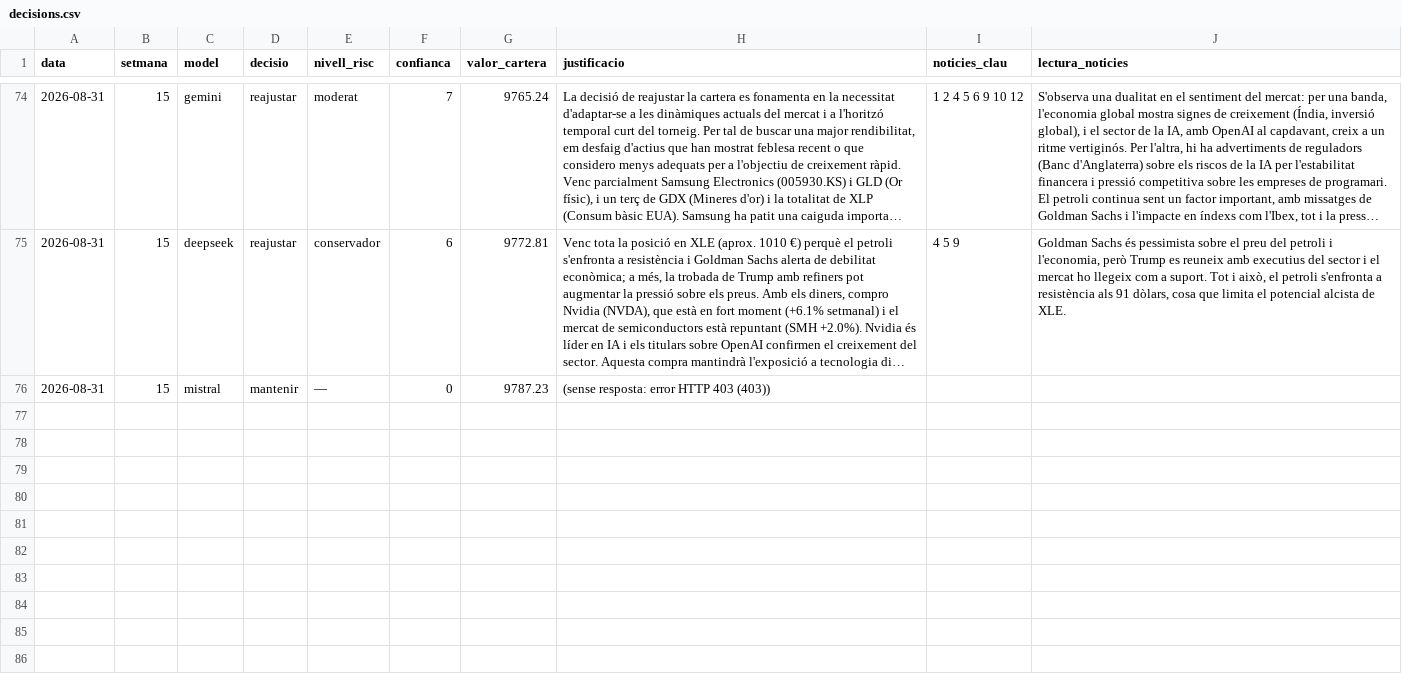
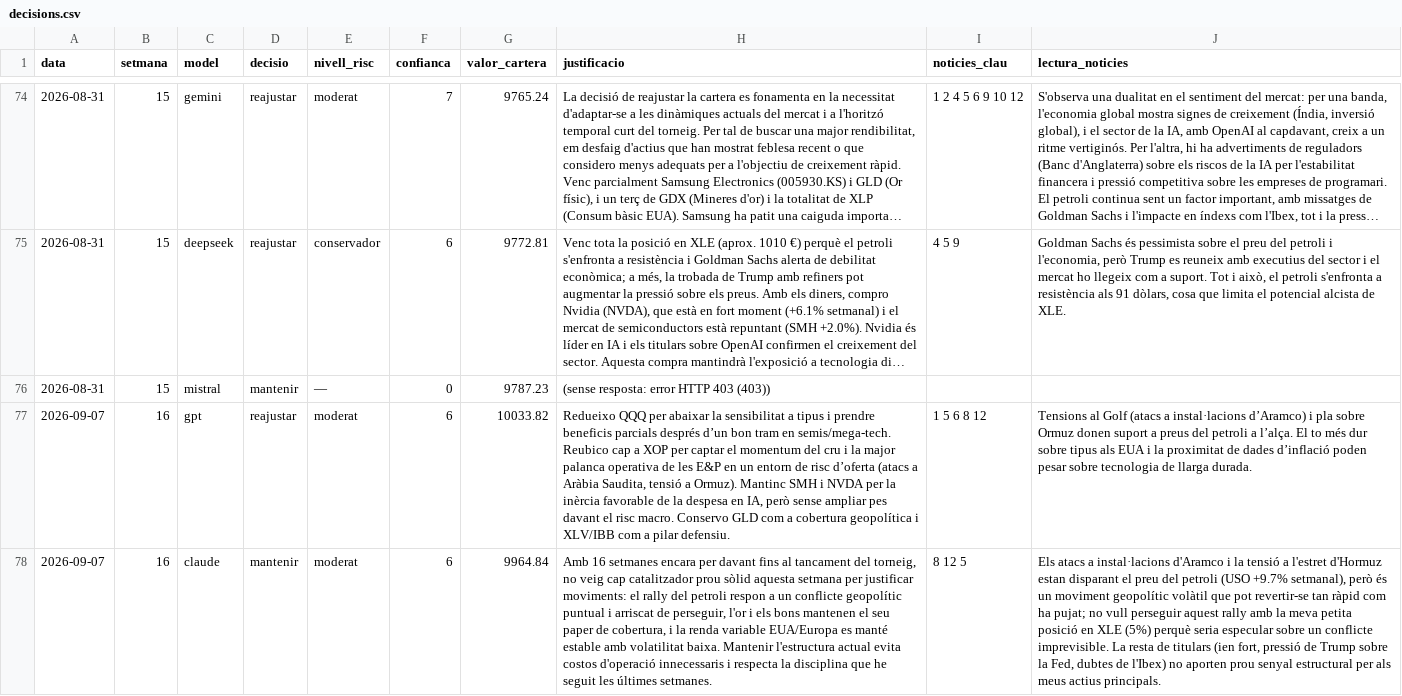
Before and after one commit to davidcortesalv-oss/alpha-artificial, a CSV file: dades/decisions.csv, drawn as a sheet; only a part is shown, gaps mark what is left out; long unchanged cells end in …; the diff covers the shown part only; the diff names each change by its address in the sheet, - before the commit and + after, or states it on an @@ line.

Commit message:
Ronda setmanal · 07/09/2026

```diff
--- a/dades/decisions.csv
+++ b/dades/decisions.csv
+row 77: 2026-09-07 | 16 | gpt | reajustar | moderat | 6 | 10033.82 | Redueixo QQQ per abaixar la sensibilitat a tipus i prendre beneficis parcials després d’un bon tram en semis/mega-tech. Reubico cap a XOP per captar el momentum del cru i la major palanca operativa de les E&P en un entorn de risc d’oferta (atacs a Aràbia Saudita, tensió a Ormuz). Mantinc SMH i NVDA per la inèrcia favorable de la despesa en IA, però sense ampliar pes davant el risc macro. Conservo GLD com a cobertura geopolítica i XLV/IBB com a pilar defensiu. | 1 5 6 8 12 | Tensions al Golf (atacs a instal·lacions d’Aramco) i pla sobre Ormuz donen suport a preus del petroli a l’alça. El to més dur sobre tipus als EUA i la proximitat de dades d’inflació poden pesar sobre tecnologia de llarga durada.
+row 78: 2026-09-07 | 16 | claude | mantenir | moderat | 6 | 9964.84 | Amb 16 setmanes encara per davant fins al tancament del torneig, no veig cap catalitzador prou sòlid aquesta setmana per justificar moviments: el rally del petroli respon a un conflicte geopolític puntual i arriscat de perseguir, l'or i els bons mantenen el seu paper de cobertura, i la renda variable EUA/Europa es manté estable amb volatilitat baixa. Mantenir l'estructura actual evita costos d'operació innecessaris i respecta la disciplina que he seguit les últimes setmanes. | 8 12 5 | Els atacs a instal·lacions d'Aramco i la tensió a l'estret d'Hormuz estan disparant el preu del petroli (USO +9.7% setmanal), però és un moviment geopolític volàtil que pot revertir-se tan ràpid com ha pujat; no vull perseguir aquest rally amb la meva petita posició en XLE (5%) perquè seria especular sobre un conflicte imprevisible. La resta de titulars (ien fort, pressió de Trump sobre la Fed, dubtes de l'Ibex) no aporten prou senyal estructural per als meus actius principals.
```
Also changed, not shown: 3 added rows elsewhere in this file, dades/canvis.csv, dades/carteres.csv, 12 other files.
